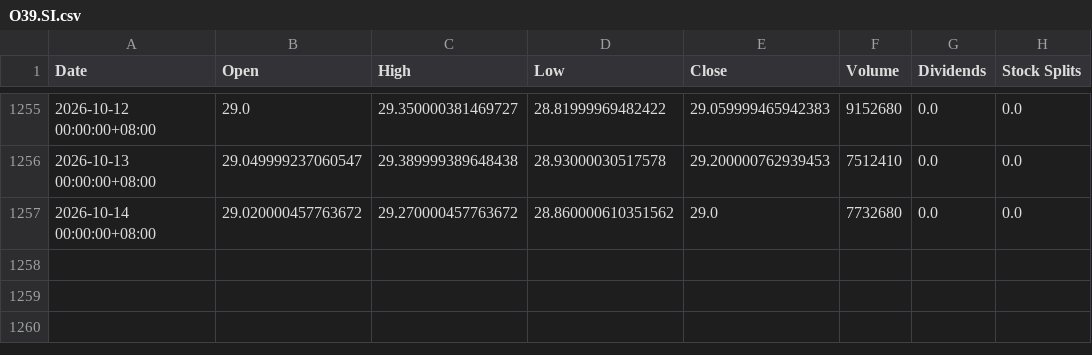
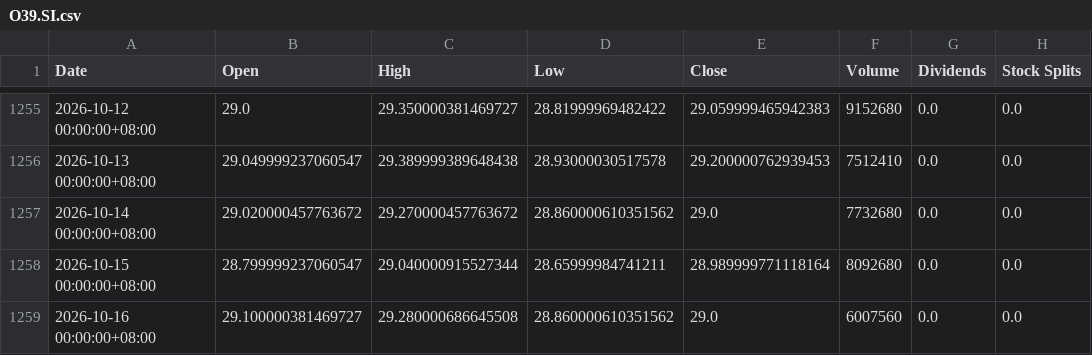
Before and after one commit to HimanshuKakwani/InvestAI-AI_BuildersCup, a CSV file: data/prices/O39.SI.csv, drawn as a sheet; only a part is shown, gaps mark what is left out; the diff names each change by its address in the sheet, - before the commit and + after, or states it on an @@ line.

```diff
--- a/data/prices/O39.SI.csv
+++ b/data/prices/O39.SI.csv
+row 1258: 2026-10-15 00:00:00+08:00 | 28.799999237060547 | 29.040000915527344 | 28.65999984741211 | 28.989999771118164 | 8092680 | 0.0 | 0.0
+row 1259: 2026-10-16 00:00:00+08:00 | 29.100000381469727 | 29.280000686645508 | 28.860000610351562 | 29.0 | 6007560 | 0.0 | 0.0
```
Also changed, not shown: data/prices/IDEA.NS.csv, data/prices/RELIANCE.NS.csv, 50 other files.
